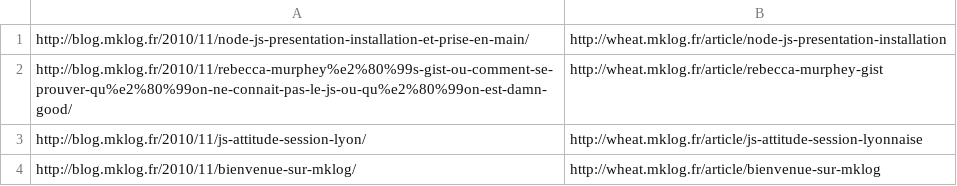
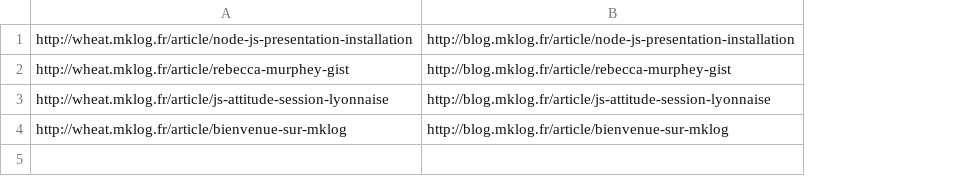
Before and after one commit to mklabs/blog.mklog.fr, a CSV file: migrate-disqus.csv, drawn as a sheet; removed rows and columns are numbered as before the commit, all else as after; the diff names each change by its address in the sheet, - before the commit and + after, or states it on an @@ line.

Commit message:
Configuration for url mapping between subdomains

```diff
--- a/migrate-disqus.csv
+++ b/migrate-disqus.csv
-column A, rows 1-4: http://blog.mklog.fr/2010/11/node-js-presentation-installation-et-prise-en-main/ | http://blog.mklog.fr/2010/11/rebecca-murphey%e2%80%99s-gist-ou-comment-se-prouver-qu%e2%80%99on-ne-connait-pas-le-js-ou-qu%e2%80%99on-est-damn-good/ | http://blog.mklog.fr/2010/11/js-attitude-session-lyon/ | http://blog.mklog.fr/2010/11/bienvenue-sur-mklog/
+column B, rows 1-4: http://blog.mklog.fr/article/node-js-presentation-installation | http://blog.mklog.fr/article/rebecca-murphey-gist | http://blog.mklog.fr/article/js-attitude-session-lyonnaise | http://blog.mklog.fr/article/bienvenue-sur-mklog
```
